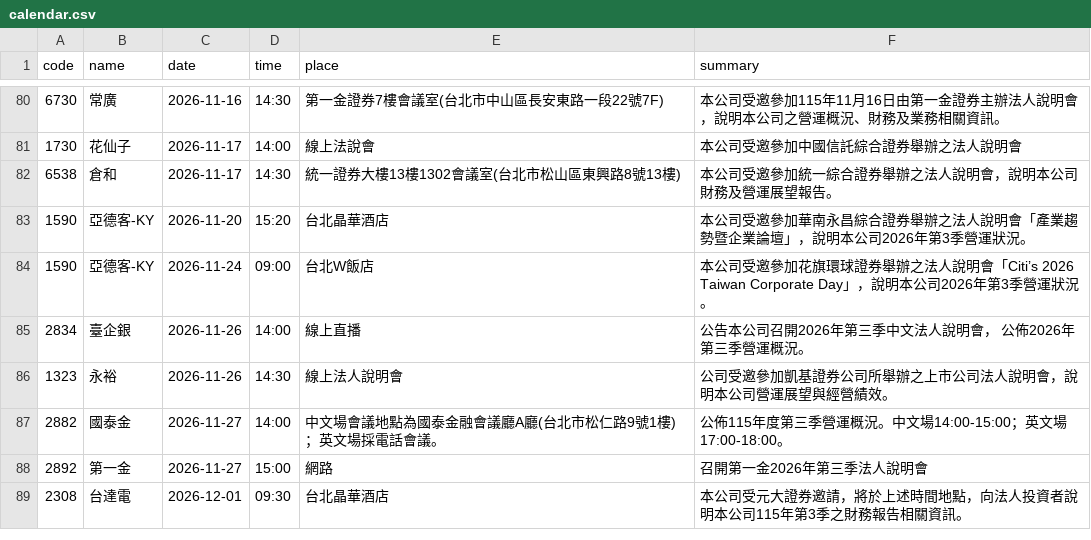
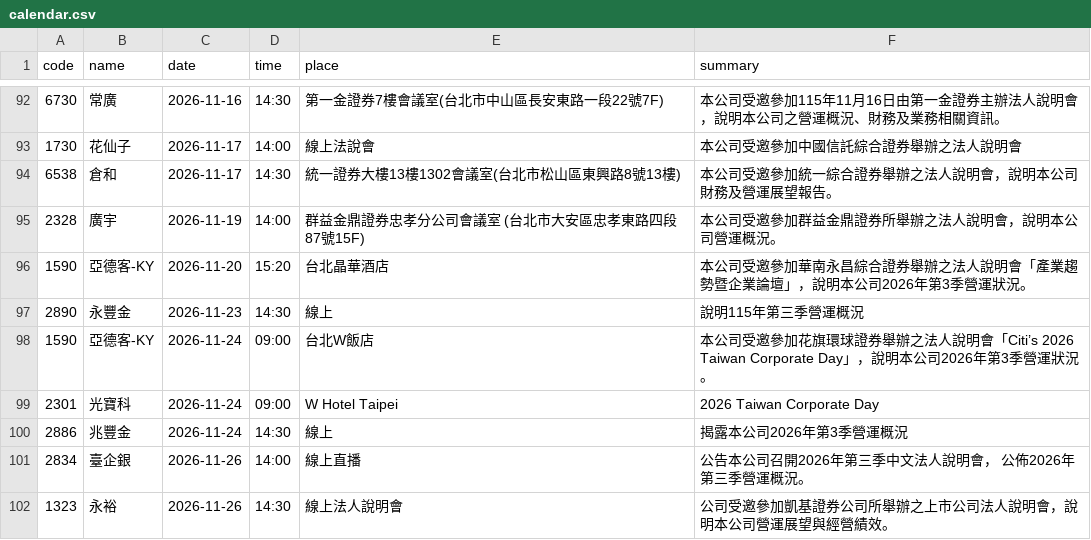
Before and after one commit to gelu27/Stock-lab, a CSV file: data/calendar.csv, drawn as a sheet; only a part is shown, gaps mark what is left out; the shorter side is filled out with more unchanged rows; the diff covers the shown part only; the diff names each change by its address in the sheet, - before the commit and + after, or states it on an @@ line.

```diff
--- a/data/calendar.csv
+++ b/data/calendar.csv
+row 95: 2328 | 廣宇 | 2026-11-19 | 14:00 | 群益金鼎證券忠孝分公司會議室 (台北市大安區忠孝東路四段87號15F) | 本公司受邀參加群益金鼎證券所舉辦之法人說明會，說明本公司營運概況。
+row 97: 2890 | 永豐金 | 2026-11-23 | 14:30 | 線上 | 說明115年第三季營運概況
+row 99: 2301 | 光寶科 | 2026-11-24 | 09:00 | W Hotel Taipei | 2026 Taiwan Corporate Day
+row 100: 2886 | 兆豐金 | 2026-11-24 | 14:30 | 線上 | 揭露本公司2026年第3季營運概況
```
Also changed, not shown: 14 added rows elsewhere in this file, data/econ_calendar.csv, data/fundamental/dividend.csv, 38 other files.
